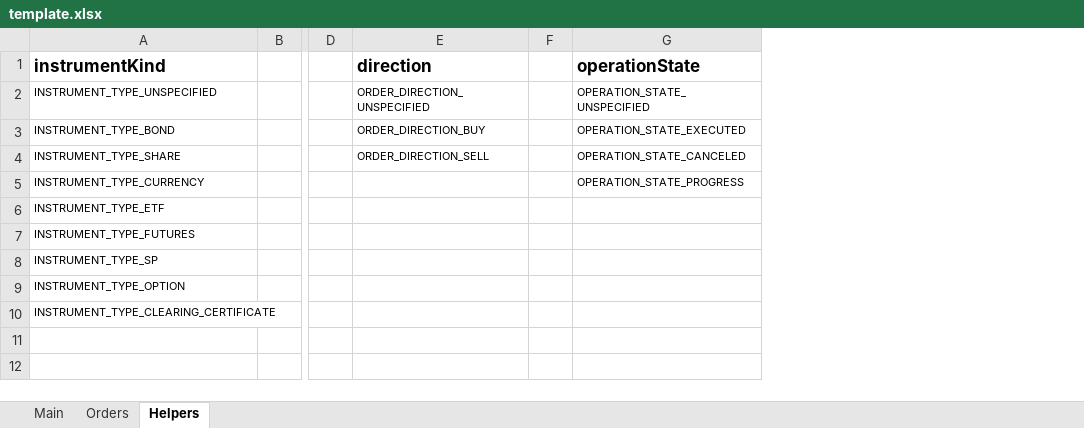
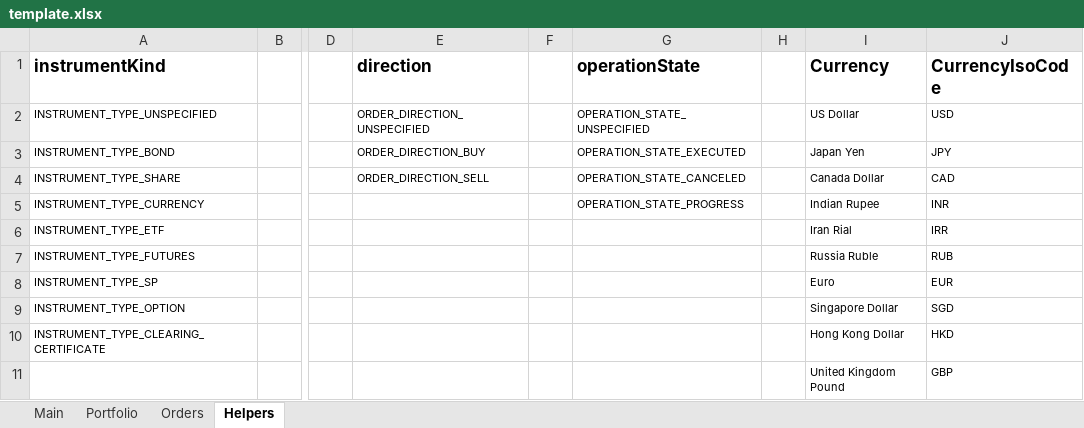
Before and after one commit to coolworld2049/gas_tinkoff_rest_api, an Excel workbook: template.xlsx, sheet Helpers, drawn as a sheet; only a part is shown, gaps mark what is left out; values as stored, in another font and other column widths than the file's, no borders; charts and pictures not drawn; rows hold the shown columns only; the diff names each change by its address in the sheet, - before the commit and + after, or states it on an @@ line.

Commit message:
GetPortfolio, GetSandboxPortfolio; CurrencyIsoCode; new template.xlsx

```diff
--- a/template.xlsx (sheet Helpers)
+++ b/template.xlsx (sheet Helpers)
+sheet tab: Portfolio
+column H, empty
+column I (Currency), rows 2-10: US Dollar | Japan Yen | Canada Dollar | Indian Rupee | Iran Rial | Russia Ruble | Euro | Singapore Dollar | Hong Kong Dollar
+column J (CurrencyIsoCode), rows 2-10: USD | JPY | CAD | INR | IRR | RUB | EUR | SGD | HKD
+row 11:  |  |  |  |  |  |  | United Kingdom Pound | GBP
```
Also changed, not shown: charts or pictures, 2 other files.
